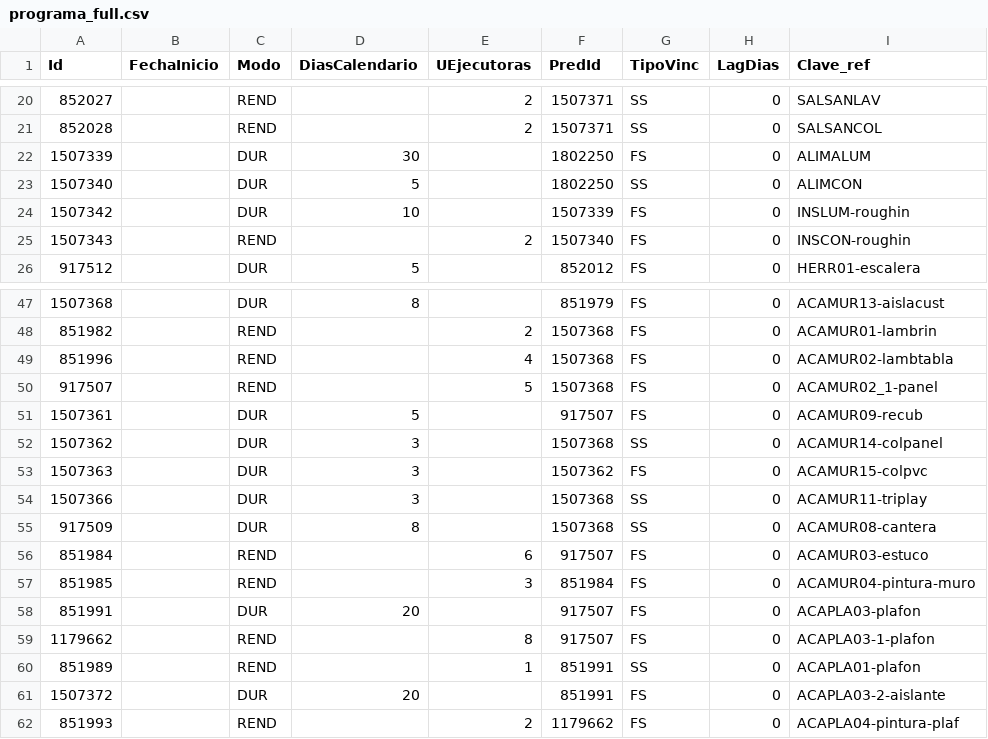
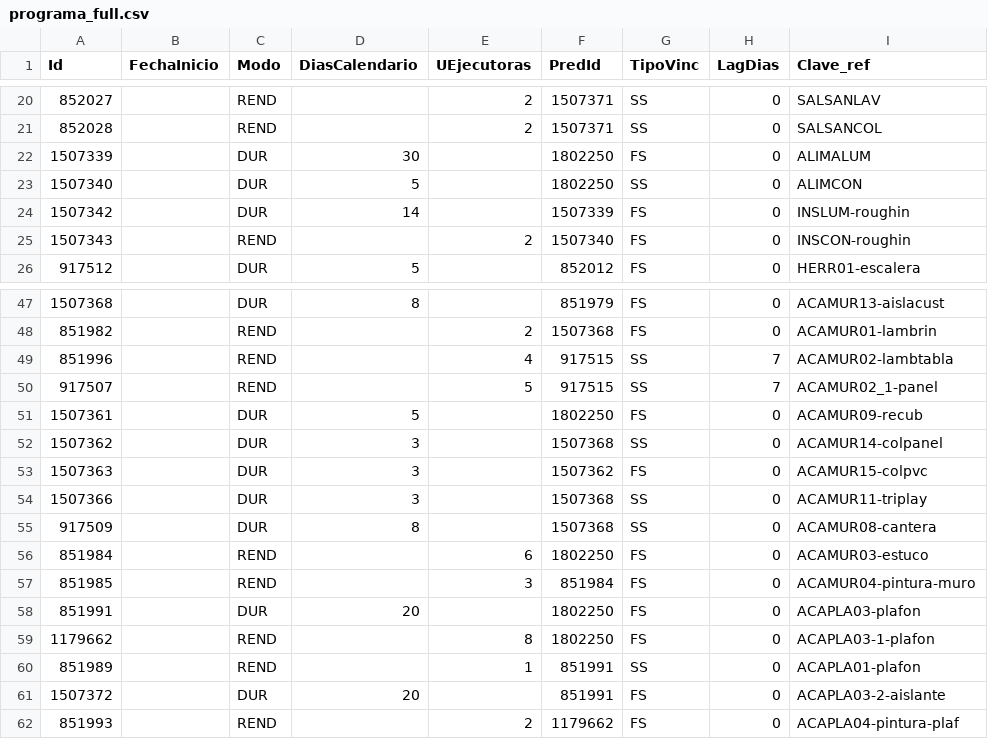
Before and after one commit to antoniormrz3093/Proyecto-Salon-de-eventos-Fenicia, a CSV file: scripts/programa_full.csv, drawn as a sheet; only a part is shown, gaps mark what is left out; the diff covers the shown part only.

```diff
--- a/scripts/programa_full.csv
+++ b/scripts/programa_full.csv
@@ -23,3 +23,3 @@ Id,FechaInicio,Modo,DiasCalendario,UEjecutoras,PredId,TipoVinc,LagDias,Clave_ref
 1507340,,DUR,5,,1802250,SS,0,ALIMCON
-1507342,,DUR,10,,1507339,FS,0,INSLUM-roughin
+1507342,,DUR,14,,1507339,FS,0,INSLUM-roughin
 1507343,,REND,,2,1507340,FS,0,INSCON-roughin
@@ -48,5 +48,5 @@ Id,FechaInicio,Modo,DiasCalendario,UEjecutoras,PredId,TipoVinc,LagDias,Clave_ref
 851982,,REND,,2,1507368,FS,0,ACAMUR01-lambrin
-851996,,REND,,4,1507368,FS,0,ACAMUR02-lambtabla
-917507,,REND,,5,1507368,FS,0,ACAMUR02_1-panel
-1507361,,DUR,5,,917507,FS,0,ACAMUR09-recub
+851996,,REND,,4,917515,SS,7,ACAMUR02-lambtabla
+917507,,REND,,5,917515,SS,7,ACAMUR02_1-panel
+1507361,,DUR,5,,1802250,FS,0,ACAMUR09-recub
 1507362,,DUR,3,,1507368,SS,0,ACAMUR14-colpanel
@@ -55,6 +55,6 @@ Id,FechaInicio,Modo,DiasCalendario,UEjecutoras,PredId,TipoVinc,LagDias,Clave_ref
 917509,,DUR,8,,1507368,SS,0,ACAMUR08-cantera
-851984,,REND,,6,917507,FS,0,ACAMUR03-estuco
+851984,,REND,,6,1802250,FS,0,ACAMUR03-estuco
 851985,,REND,,3,851984,FS,0,ACAMUR04-pintura-muro
-851991,,DUR,20,,917507,FS,0,ACAPLA03-plafon
-1179662,,REND,,8,917507,FS,0,ACAPLA03-1-plafon
+851991,,DUR,20,,1802250,FS,0,ACAPLA03-plafon
+1179662,,REND,,8,1802250,FS,0,ACAPLA03-1-plafon
 851989,,REND,,1,851991,SS,0,ACAPLA01-plafon
```
Also changed, not shown: 24 edited cells elsewhere in this file, 4 other files.
